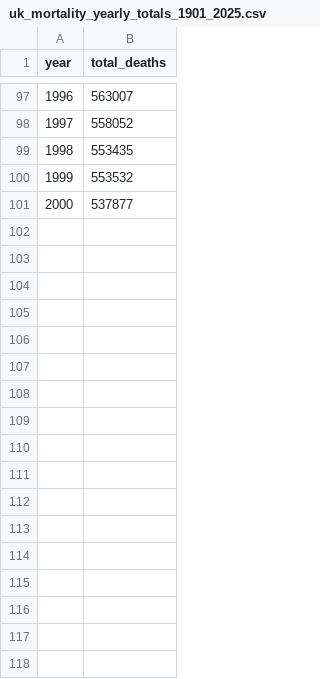
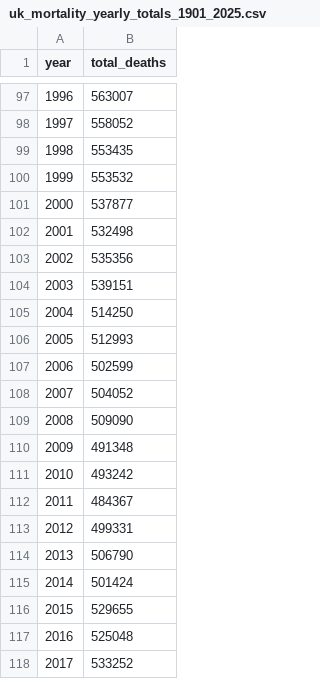
Before and after one commit to Golder-Development/UK_Socio_Economic_Modelling, a CSV file: data_sources/mortality_stats/uk_mortality_yearly_totals_1901_2025.csv, drawn as a sheet; only a part is shown, gaps mark what is left out; the diff names each change by its address in the sheet, - before the commit and + after, or states it on an @@ line.

```diff
--- a/data_sources/mortality_stats/uk_mortality_yearly_totals_1901_2025.csv
+++ b/data_sources/mortality_stats/uk_mortality_yearly_totals_1901_2025.csv
+row 102: 2001 | 532498
+row 103: 2002 | 535356
+row 104: 2003 | 539151
+row 105: 2004 | 514250
+row 106: 2005 | 512993
+row 107: 2006 | 502599
+row 108: 2007 | 504052
+row 109: 2008 | 509090
+row 110: 2009 | 491348
+row 111: 2010 | 493242
+row 112: 2011 | 484367
+row 113: 2012 | 499331
+row 114: 2013 | 506790
+row 115: 2014 | 501424
+row 116: 2015 | 529655
+row 117: 2016 | 525048
+row 118: 2017 | 533252
```
Also changed, not shown: data_sources/mortality_stats/development_code/harmonized_categories_summary.csv, data_sources/mortality_stats/icd_harmonized_overrides.csv, 28 other files.
